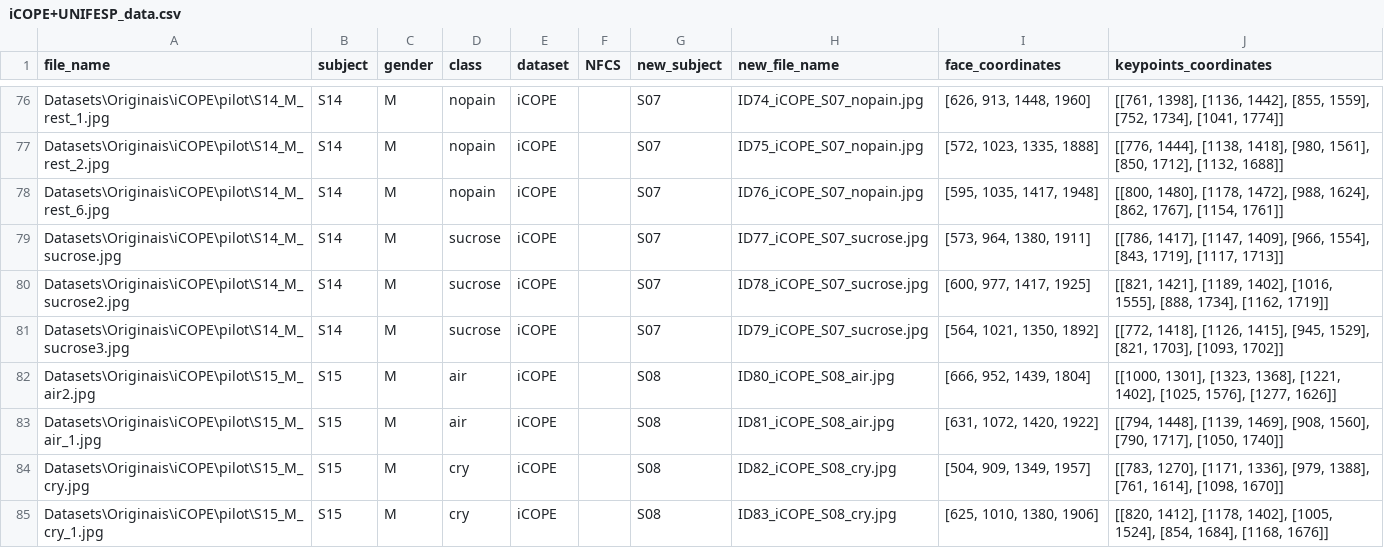
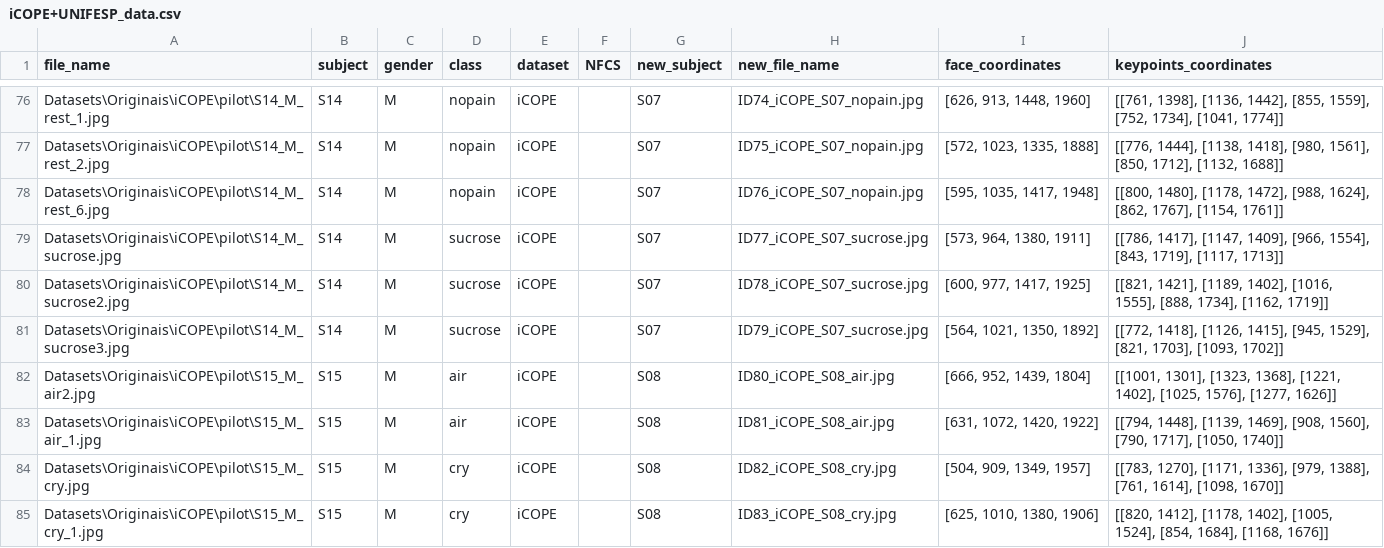
Before and after one commit to darkrubiks/AI-Assessment-of-Pain-in-Newborns, a CSV file: iCOPE+UNIFESP_data.csv, drawn as a sheet; only a part is shown, gaps mark what is left out; the diff covers the shown part only.

```diff
--- a/iCOPE+UNIFESP_data.csv
+++ b/iCOPE+UNIFESP_data.csv
@@ -81,3 +81,3 @@ Datasets\Originais\iCOPE\pilot\S14_M_sucrose2.jpg,S14,M,sucrose,iCOPE,,S07,ID78_
 Datasets\Originais\iCOPE\pilot\S14_M_sucrose3.jpg,S14,M,sucrose,iCOPE,,S07,ID79_iCOPE_S07_sucrose.jpg,"[564, 1021, 1350, 1892]","[[772, 1418], [1126, 1415], [945, 1529], [821, 1703], [1093, 1702]]"
-Datasets\Originais\iCOPE\pilot\S15_M_air2.jpg,S15,M,air,iCOPE,,S08,ID80_iCOPE_S08_air.jpg,"[666, 952, 1439, 1804]","[[1000, 1301], [1323, 1368], [1221, 1402], [1025, 1576], [1277, 1626]]"
+Datasets\Originais\iCOPE\pilot\S15_M_air2.jpg,S15,M,air,iCOPE,,S08,ID80_iCOPE_S08_air.jpg,"[666, 952, 1439, 1804]","[[1001, 1301], [1323, 1368], [1221, 1402], [1025, 1576], [1277, 1626]]"
 Datasets\Originais\iCOPE\pilot\S15_M_air_1.jpg,S15,M,air,iCOPE,,S08,ID81_iCOPE_S08_air.jpg,"[631, 1072, 1420, 1922]","[[794, 1448], [1139, 1469], [908, 1560], [790, 1717], [1050, 1740]]"
```
Also changed, not shown: 19 edited cells elsewhere in this file, 5 other files.
